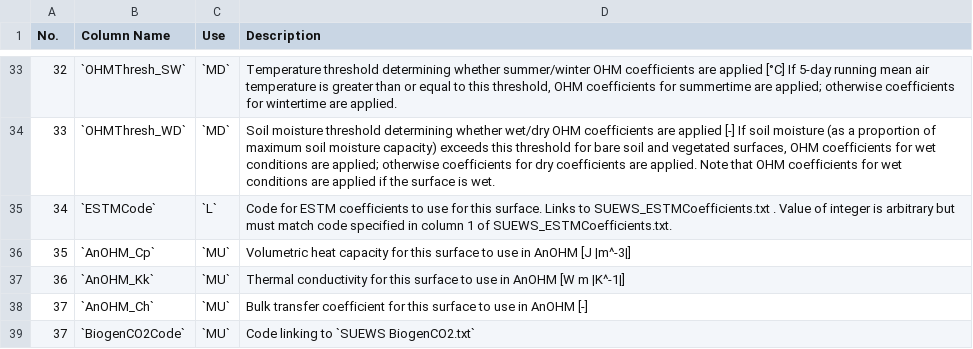
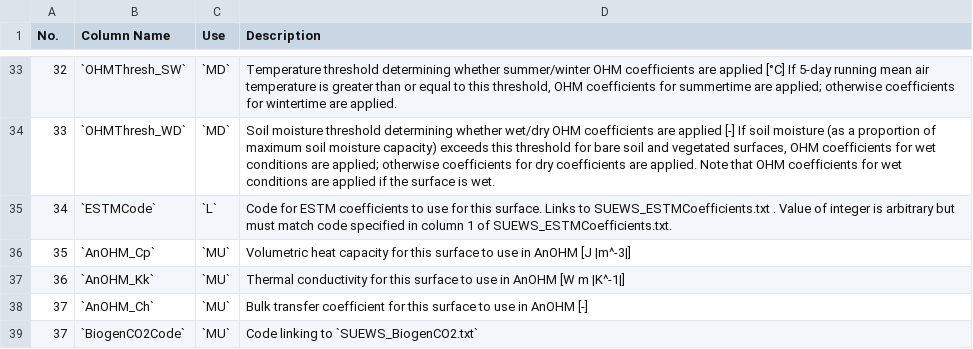
Before and after one commit to Urban-Meteorology-Reading/SUEWS-Docs, a CSV file: docs/source/input_files/SUEWS_SiteInfo/csv-table/SUEWS_Veg.csv, drawn as a sheet; only a part is shown, gaps mark what is left out.

Commit message:
minor correction.

```diff
--- a/docs/source/input_files/SUEWS_SiteInfo/csv-table/SUEWS_Veg.csv
+++ b/docs/source/input_files/SUEWS_SiteInfo/csv-table/SUEWS_Veg.csv
@@ -38,2 +38,2 @@
 37,"`AnOHM_Ch`","`MU`","Bulk transfer coefficient for this surface to use in AnOHM [-]"
-37,"`BiogenCO2Code`","`MU`","Code linking to `SUEWS BiogenCO2.txt`"
+37,"`BiogenCO2Code`","`MU`","Code linking to `SUEWS_BiogenCO2.txt`"
```
